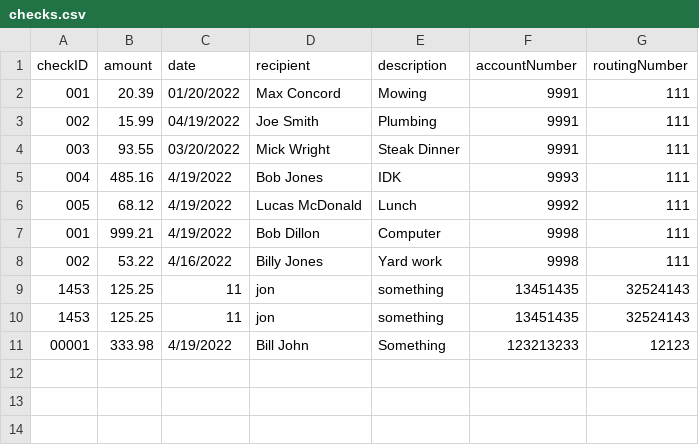
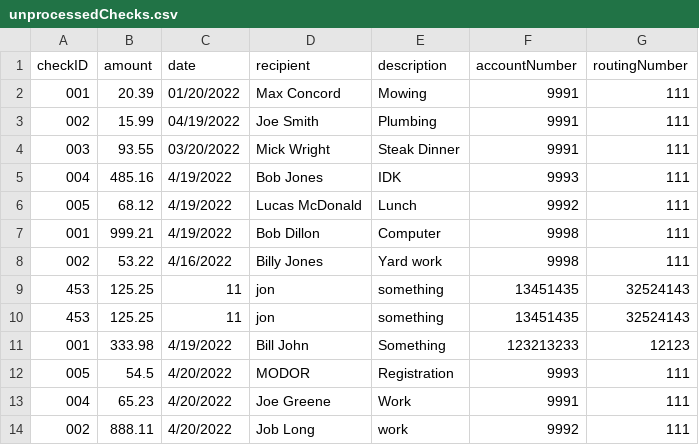
Before and after one commit to jstevenson7/BankingSystem, a CSV file: src/unprocessedChecks.csv (was src/checks.csv), drawn as a sheet.

Commit message:
validated insertCheck

```diff
--- a/src/checks.csv
+++ b/src/unprocessedChecks.csv
@@ -8,4 +8,7 @@ checkID,amount,date,recipient,description,accountNumber,routingNumber
 002,53.22,4/16/2022,Billy Jones,Yard work,9998,111
-1453,125.25,11,jon,something,13451435,32524143
-1453,125.25,11,jon,something,13451435,32524143
-00001,333.98,4/19/2022,Bill John,Something,123213233,12123
+453,125.25,11,jon,something,13451435,32524143
+453,125.25,11,jon,something,13451435,32524143
+001,333.98,4/19/2022,Bill John,Something,123213233,12123
+005,54.5,4/20/2022,MODOR,Registration,9993,111
+004,65.23,4/20/2022,Joe Greene,Work,9991,111
+002,888.11,4/20/2022,Job Long,work,9992,111
```
Also changed, not shown: 4 other files.
